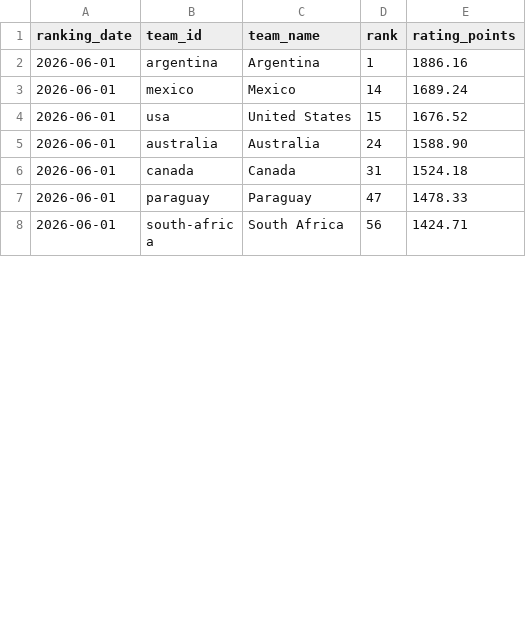
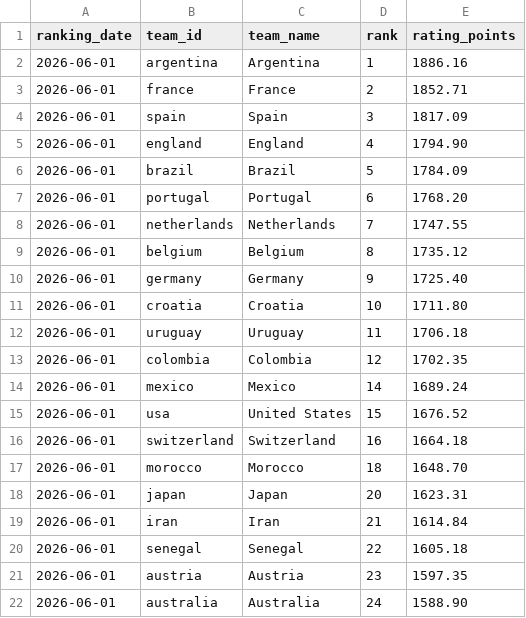
Before and after one commit to jonit-dev/worldcup-forecast-2026, a CSV file: data/raw/rankings_sample.csv, drawn as a sheet; only a part is shown; the shorter side is filled out with more unchanged rows; the diff covers the shown part only.

```diff
--- a/data/raw/rankings_sample.csv
+++ b/data/raw/rankings_sample.csv
@@ -2,4 +2,21 @@ ranking_date,team_id,team_name,rank,rating_points
 2026-06-01,argentina,Argentina,1,1886.16
+2026-06-01,france,France,2,1852.71
+2026-06-01,spain,Spain,3,1817.09
+2026-06-01,england,England,4,1794.90
+2026-06-01,brazil,Brazil,5,1784.09
+2026-06-01,portugal,Portugal,6,1768.20
+2026-06-01,netherlands,Netherlands,7,1747.55
+2026-06-01,belgium,Belgium,8,1735.12
+2026-06-01,germany,Germany,9,1725.40
+2026-06-01,croatia,Croatia,10,1711.80
+2026-06-01,uruguay,Uruguay,11,1706.18
+2026-06-01,colombia,Colombia,12,1702.35
 2026-06-01,mexico,Mexico,14,1689.24
 2026-06-01,usa,United States,15,1676.52
+2026-06-01,switzerland,Switzerland,16,1664.18
+2026-06-01,morocco,Morocco,18,1648.70
+2026-06-01,japan,Japan,20,1623.31
+2026-06-01,iran,Iran,21,1614.84
+2026-06-01,senegal,Senegal,22,1605.18
+2026-06-01,austria,Austria,23,1597.35
 2026-06-01,australia,Australia,24,1588.90
```
Also changed, not shown: 22 added rows, 2 removed rows and 1 moved row elsewhere in this file, data/raw/current_matches_sample.csv, data/raw/standings_sample.csv, 24 other files.
